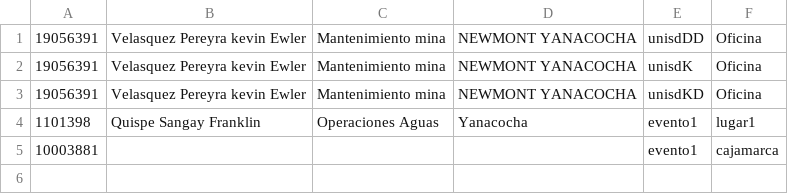
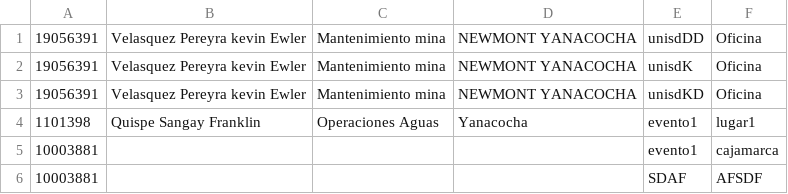
Before and after one commit to kevin-Pereyra/FORMULARIO, a CSV file: REGISTROFINAL.csv, drawn as a sheet; the diff names each change by its address in the sheet, - before the commit and + after, or states it on an @@ line.

Commit message:
Actualizar registro CSV

```diff
--- a/REGISTROFINAL.csv
+++ b/REGISTROFINAL.csv
+row 6: 10003881 |  |  |  | SDAF | AFSDF
```
